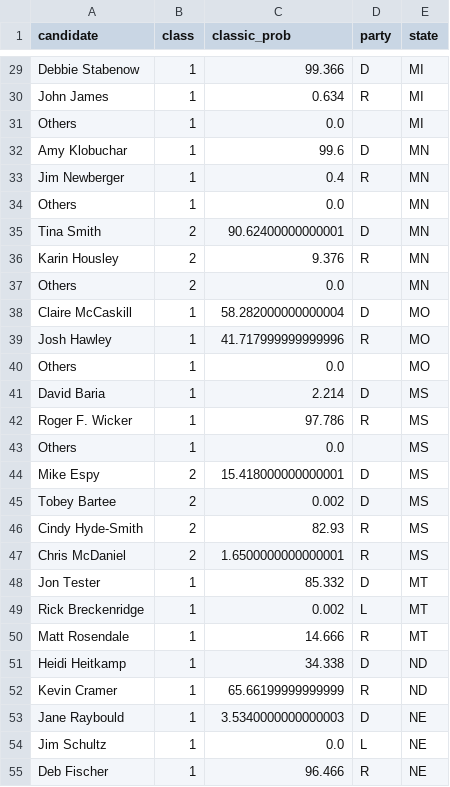
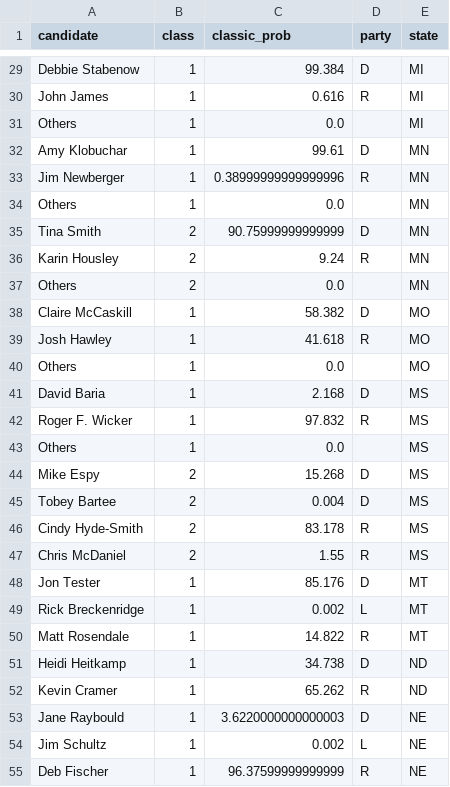
Before and after one commit to BuzzFeedNews/2018-10-midterm-demographics, a CSV file: data/fivethirtyeight/senate_candidate_odds.csv, drawn as a sheet; only a part is shown, gaps mark what is left out; the diff covers the shown part only; the diff names each change by its address in the sheet, - before the commit and + after, or states it on an @@ line.

```diff
--- a/data/fivethirtyeight/senate_candidate_odds.csv
+++ b/data/fivethirtyeight/senate_candidate_odds.csv
-C29 (classic_prob): 99.366
+C29 (classic_prob): 99.384
-C30 (classic_prob): 0.634
+C30 (classic_prob): 0.616
-C32 (classic_prob): 99.6
+C32 (classic_prob): 99.61
-C33 (classic_prob): 0.4
+C33 (classic_prob): 0.38999999999999996
-C35 (classic_prob): 90.62400000000001
+C35 (classic_prob): 90.75999999999999
-C36 (classic_prob): 9.376
+C36 (classic_prob): 9.24
-C38 (classic_prob): 58.282000000000004
+C38 (classic_prob): 58.382
-C39 (classic_prob): 41.717999999999996
+C39 (classic_prob): 41.618
-C41 (classic_prob): 2.214
+C41 (classic_prob): 2.168
-C42 (classic_prob): 97.786
+C42 (classic_prob): 97.832
-C44 (classic_prob): 15.418000000000001
+C44 (classic_prob): 15.268
-C45 (classic_prob): 0.002
+C45 (classic_prob): 0.004
-C46 (classic_prob): 82.93
+C46 (classic_prob): 83.178
-C47 (classic_prob): 1.6500000000000001
+C47 (classic_prob): 1.55
-C48 (classic_prob): 85.332
+C48 (classic_prob): 85.176
-C50 (classic_prob): 14.666
+C50 (classic_prob): 14.822
-C51 (classic_prob): 34.338
+C51 (classic_prob): 34.738
-C52 (classic_prob): 65.66199999999999
+C52 (classic_prob): 65.262
-C53 (classic_prob): 3.5340000000000003
+C53 (classic_prob): 3.6220000000000003
-C54 (classic_prob): 0.0
+C54 (classic_prob): 0.002
-C55 (classic_prob): 96.466
+C55 (classic_prob): 96.37599999999999
```
Also changed, not shown: 56 edited cells elsewhere in this file, data/fivethirtyeight/house_candidate_odds.csv, data/fivethirtyeight/senate-voter-power-index.csv, 4 other files.
